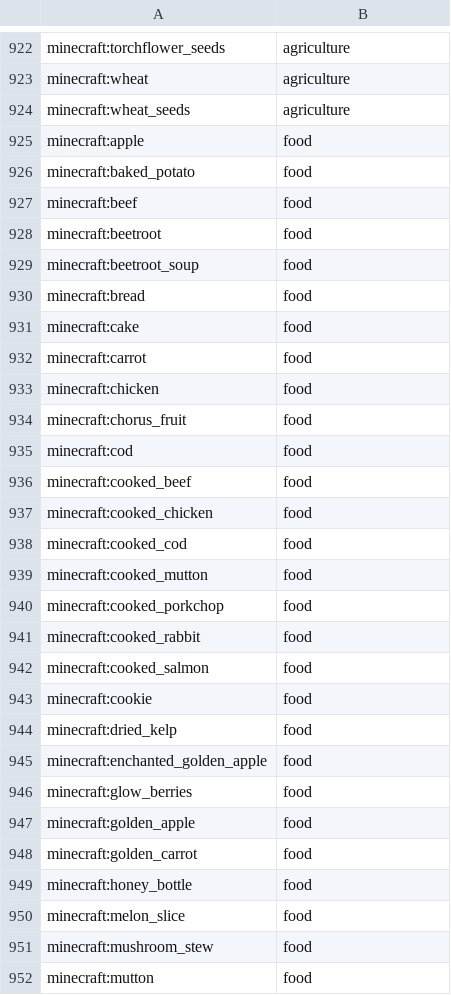
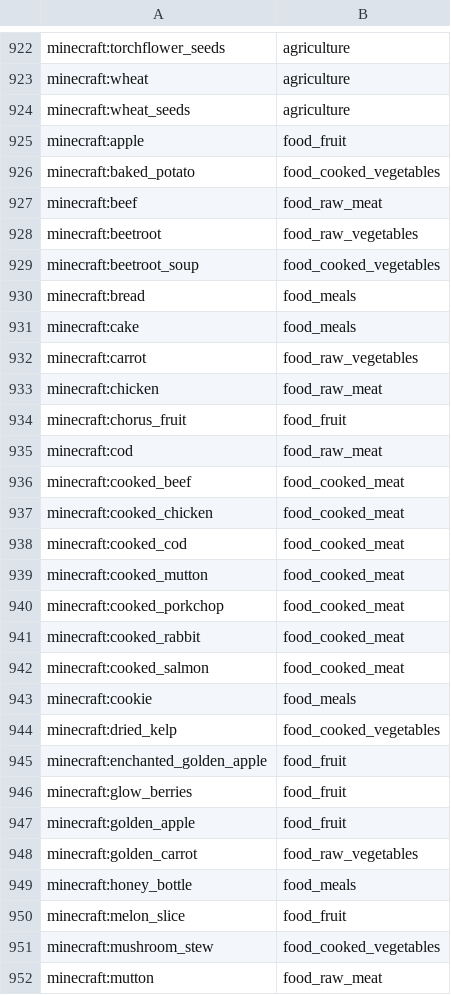
Before and after one commit to kesley4002/smart-copper-golems, a TSV file: Fabric/src/main/resources/smart-copper-golem/category-index.tsv, drawn as a sheet; only a part is shown, gaps mark what is left out; the diff covers the shown part only.

Commit message:
Split food into six practical categories; keep 1413 IDs and move rotten flesh to mob drops

```diff
--- a/Fabric/src/main/resources/smart-copper-golem/category-index.tsv
+++ b/Fabric/src/main/resources/smart-copper-golem/category-index.tsv
@@ -924,29 +924,29 @@ minecraft:wheat	agriculture
 minecraft:wheat_seeds	agriculture
-minecraft:apple	food
-minecraft:baked_potato	food
-minecraft:beef	food
-minecraft:beetroot	food
-minecraft:beetroot_soup	food
-minecraft:bread	food
-minecraft:cake	food
-minecraft:carrot	food
-minecraft:chicken	food
-minecraft:chorus_fruit	food
-minecraft:cod	food
-minecraft:cooked_beef	food
-minecraft:cooked_chicken	food
-minecraft:cooked_cod	food
-minecraft:cooked_mutton	food
-minecraft:cooked_porkchop	food
-minecraft:cooked_rabbit	food
-minecraft:cooked_salmon	food
-minecraft:cookie	food
-minecraft:dried_kelp	food
-minecraft:enchanted_golden_apple	food
-minecraft:glow_berries	food
-minecraft:golden_apple	food
-minecraft:golden_carrot	food
-minecraft:honey_bottle	food
-minecraft:melon_slice	food
-minecraft:mushroom_stew	food
-minecraft:mutton	food
+minecraft:apple	food_fruit
+minecraft:baked_potato	food_cooked_vegetables
+minecraft:beef	food_raw_meat
+minecraft:beetroot	food_raw_vegetables
+minecraft:beetroot_soup	food_cooked_vegetables
+minecraft:bread	food_meals
+minecraft:cake	food_meals
+minecraft:carrot	food_raw_vegetables
+minecraft:chicken	food_raw_meat
+minecraft:chorus_fruit	food_fruit
+minecraft:cod	food_raw_meat
+minecraft:cooked_beef	food_cooked_meat
+minecraft:cooked_chicken	food_cooked_meat
+minecraft:cooked_cod	food_cooked_meat
+minecraft:cooked_mutton	food_cooked_meat
+minecraft:cooked_porkchop	food_cooked_meat
+minecraft:cooked_rabbit	food_cooked_meat
+minecraft:cooked_salmon	food_cooked_meat
+minecraft:cookie	food_meals
+minecraft:dried_kelp	food_cooked_vegetables
+minecraft:enchanted_golden_apple	food_fruit
+minecraft:glow_berries	food_fruit
+minecraft:golden_apple	food_fruit
+minecraft:golden_carrot	food_raw_vegetables
+minecraft:honey_bottle	food_meals
+minecraft:melon_slice	food_fruit
+minecraft:mushroom_stew	food_cooked_vegetables
+minecraft:mutton	food_raw_meat
```
Also changed, not shown: 13 edited cells elsewhere in this file.
